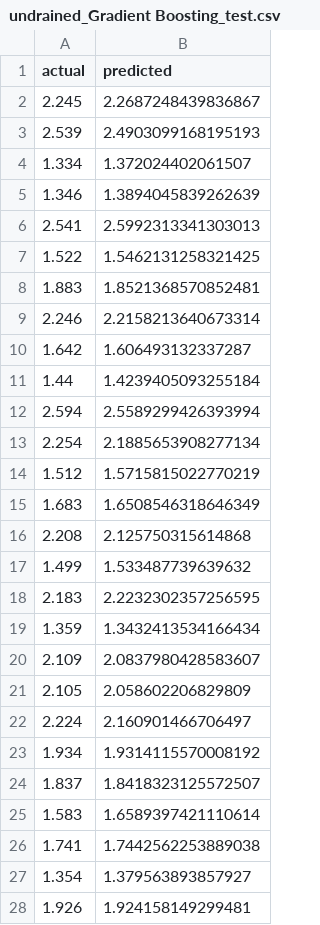
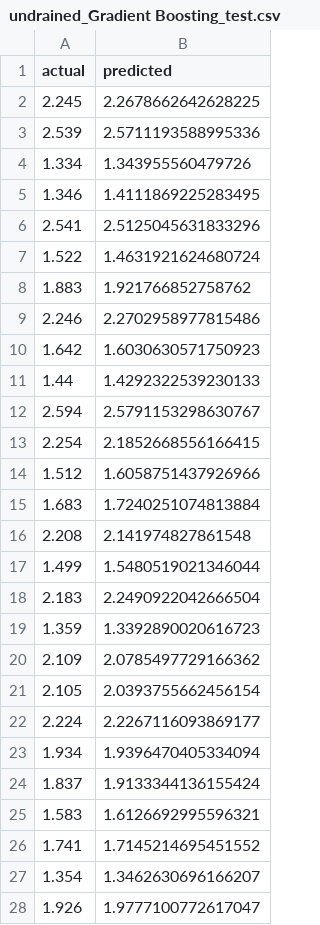
Before and after one commit to NirmalJT/slop-stability-tool, a CSV file: models/undrained_Gradient Boosting_test.csv, drawn as a sheet; only a part is shown; the diff covers the shown part only.

```diff
--- a/models/undrained_Gradient Boosting_test.csv
+++ b/models/undrained_Gradient Boosting_test.csv
@@ -1,28 +1,28 @@
 actual,predicted
-2.245,2.2687248439836867
-2.539,2.4903099168195193
-1.334,1.372024402061507
-1.346,1.3894045839262639
-2.541,2.5992313341303013
-1.522,1.5462131258321425
-1.883,1.8521368570852481
-2.246,2.2158213640673314
-1.642,1.606493132337287
-1.44,1.4239405093255184
-2.594,2.5589299426393994
-2.254,2.1885653908277134
-1.512,1.5715815022770219
-1.683,1.6508546318646349
-2.208,2.125750315614868
-1.499,1.533487739639632
-2.183,2.2232302357256595
-1.359,1.3432413534166434
-2.109,2.0837980428583607
-2.105,2.058602206829809
-2.224,2.160901466706497
-1.934,1.9314115570008192
-1.837,1.8418323125572507
-1.583,1.6589397421110614
-1.741,1.7442562253889038
-1.354,1.379563893857927
-1.926,1.924158149299481
+2.245,2.2678662642628225
+2.539,2.5711193588995336
+1.334,1.343955560479726
+1.346,1.4111869225283495
+2.541,2.5125045631833296
+1.522,1.4631921624680724
+1.883,1.921766852758762
+2.246,2.2702958977815486
+1.642,1.6030630571750923
+1.44,1.4292322539230133
+2.594,2.5791153298630767
+2.254,2.1852668556166415
+1.512,1.6058751437926966
+1.683,1.7240251074813884
+2.208,2.141974827861548
+1.499,1.5480519021346044
+2.183,2.2490922042666504
+1.359,1.3392890020616723
+2.109,2.0785497729166362
+2.105,2.0393755662456154
+2.224,2.2267116093869177
+1.934,1.9396470405334094
+1.837,1.9133344136155424
+1.583,1.6126692995596321
+1.741,1.7145214695451552
+1.354,1.3462630696166207
+1.926,1.9777100772617047
```
Also changed, not shown: 45 edited cells elsewhere in this file, models/drained_Decision Tree_test.csv, models/drained_Random Forest_test.csv, 57 other files.
